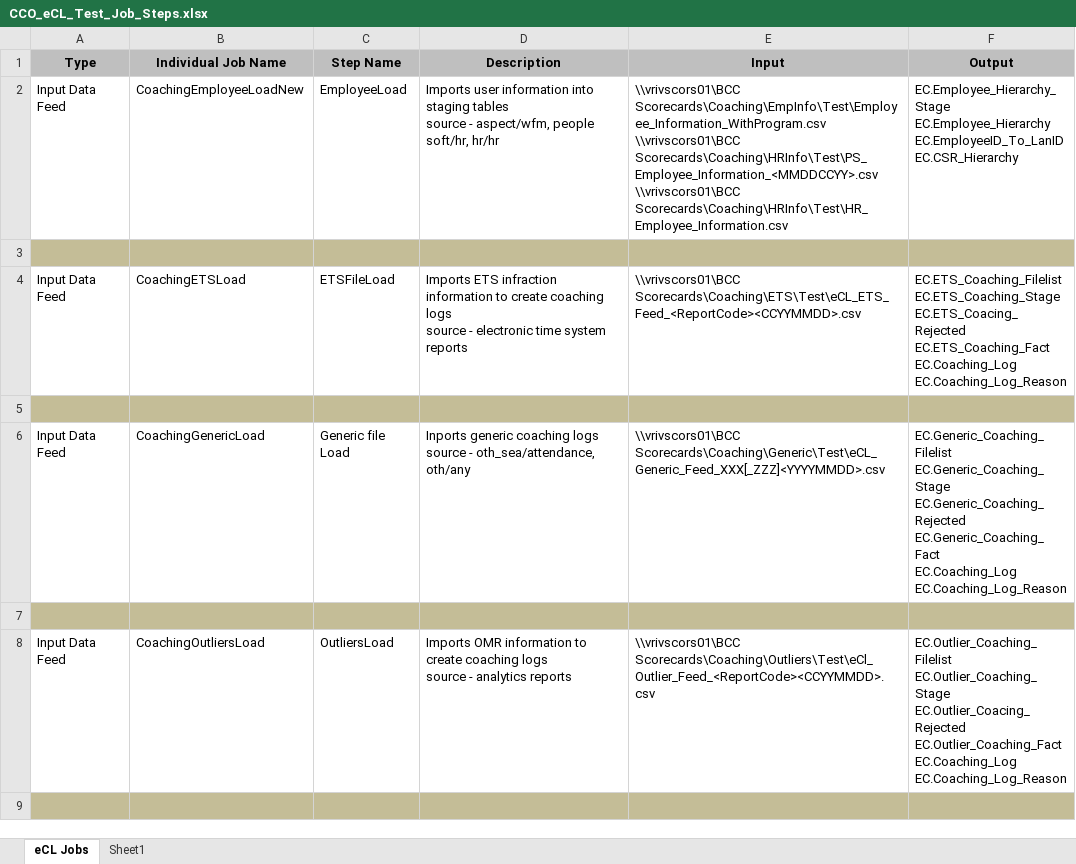
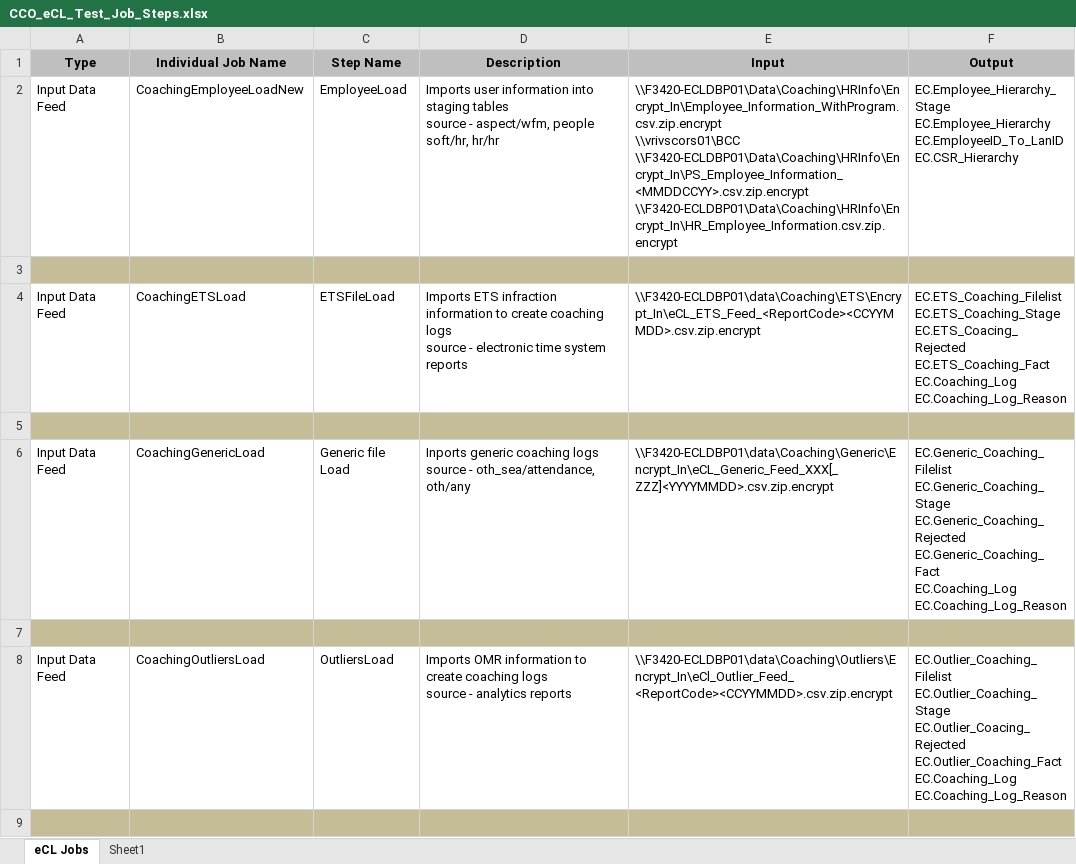
Before and after one commit to maximus-cco/eCoaching_V2_Bak, an Excel workbook: Requirements/Misc/CCO_eCL_Test_Job_Steps.xlsx, sheet eCL Jobs, drawn as a sheet; only a part is shown; values as stored, in another font and other column widths than the file's, no borders; ↵ is a line break in a cell; the diff covers the shown part only; the diff names each change by its address in the sheet, - before the commit and + after, or states it on an @@ line.

Commit message:
tfs10524 - ecl move db file shares
git-tfs-id: [https://tfs.omnicloud.local/tfs/cco%20program/]$/eCoaching_V2;C39798

```diff
--- a/Requirements/Misc/CCO_eCL_Test_Job_Steps.xlsx (sheet eCL Jobs)
+++ b/Requirements/Misc/CCO_eCL_Test_Job_Steps.xlsx (sheet eCL Jobs)
-E2 (Input): \\vrivscors01\BCC Scorecards\Coaching\EmpInfo\Test\Employee_Information_WithProgram.csv ↵ \\vrivscors01\BCC Scorecards\Coaching\HRInfo\Test\PS_Employee_Information_<MMDDCCYY>.csv ↵ \\vrivscors01\BCC Scorecards\Coaching\HRInfo\Test\HR_Employee_Information.csv
+E2 (Input): \\F3420-ECLDBP01\Data\Coaching\HRInfo\Encrypt_In\Employee_Information_WithProgram.csv.zip.encrypt ↵ \\vrivscors01\BCC \\F3420-ECLDBP01\Data\Coaching\HRInfo\Encrypt_In\PS_Employee_Information_<MMDDCCYY>.csv.zip.encrypt ↵ \\F3420-ECLDBP01\Data\Coaching\HRInfo\Encrypt_In\HR_Employee_Information.csv.zip.encrypt
-E4 (Input): \\vrivscors01\BCC Scorecards\Coaching\ETS\Test\eCL_ETS_Feed_<ReportCode><CCYYMMDD>.csv
+E4 (Input): \\F3420-ECLDBP01\data\Coaching\ETS\Encrypt_In\eCL_ETS_Feed_<ReportCode><CCYYMMDD>.csv.zip.encrypt
-E6 (Input): \\vrivscors01\BCC Scorecards\Coaching\Generic\Test\eCL_Generic_Feed_XXX[_ZZZ]<YYYYMMDD>.csv
+E6 (Input): \\F3420-ECLDBP01\data\Coaching\Generic\Encrypt_In\eCL_Generic_Feed_XXX[_ZZZ]<YYYYMMDD>.csv.zip.encrypt
-E8 (Input): \\vrivscors01\BCC Scorecards\Coaching\Outliers\Test\eCl_Outlier_Feed_<ReportCode><CCYYMMDD>.csv
+E8 (Input): \\F3420-ECLDBP01\data\Coaching\Outliers\Encrypt_In\eCl_Outlier_Feed_<ReportCode><CCYYMMDD>.csv.zip.encrypt
```
Also changed, not shown: 6 edited cells elsewhere in this sheet, 1 other file.
